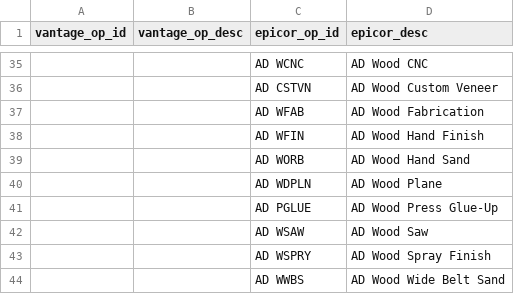
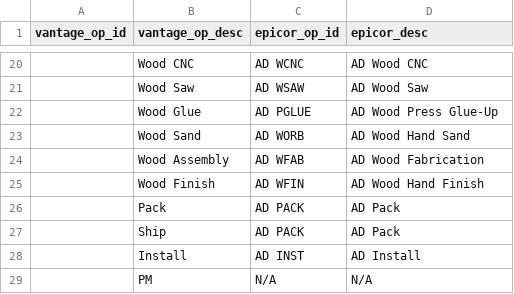
Before and after one commit to meehanjohn/quoteAssistant, a CSV file: docs/operation_reference.csv, drawn as a sheet; only a part is shown, gaps mark what is left out; the diff covers the shown part only.

Commit message:
Rough outline for table conversion module

```diff
--- a/docs/operation_reference.csv
+++ b/docs/operation_reference.csv
@@ -35,10 +20,10 @@ vantage_op_id,vantage_op_desc,epicor_op_id,epicor_desc,,,
-,,AD WCNC,AD Wood CNC,,,
-,,AD CSTVN,AD Wood Custom Veneer,,,
-,,AD WFAB,AD Wood Fabrication,,,
-,,AD WFIN,AD Wood Hand Finish,,,
-,,AD WORB,AD Wood Hand Sand,,,
-,,AD WDPLN,AD Wood Plane,,,
-,,AD PGLUE,AD Wood Press Glue-Up,,,
-,,AD WSAW,AD Wood Saw,,,
-,,AD WSPRY,AD Wood Spray Finish,,,
-,,AD WWBS,AD Wood Wide Belt Sand,,,
+,Wood CNC,AD WCNC,AD Wood CNC
+,Wood Saw,AD WSAW,AD Wood Saw
+,Wood Glue,AD PGLUE,AD Wood Press Glue-Up
+,Wood Sand,AD WORB,AD Wood Hand Sand
+,Wood Assembly,AD WFAB,AD Wood Fabrication
+,Wood Finish,AD WFIN,AD Wood Hand Finish
+,Pack,AD PACK,AD Pack
+,Ship,AD PACK,AD Pack
+,Install,AD INST,AD Install
+,PM,N/A,N/A
```
Also changed, not shown: 9 added rows, 24 removed rows, 5 moved rows and 1 edited cell elsewhere in this file, 4 other files.
